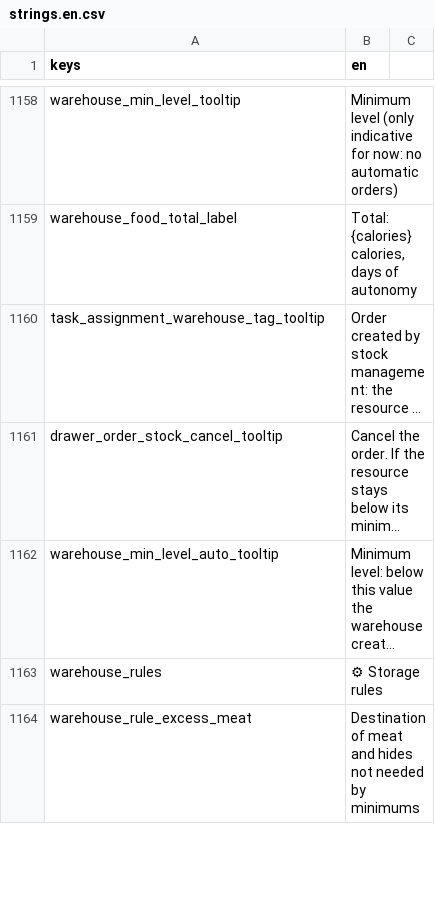
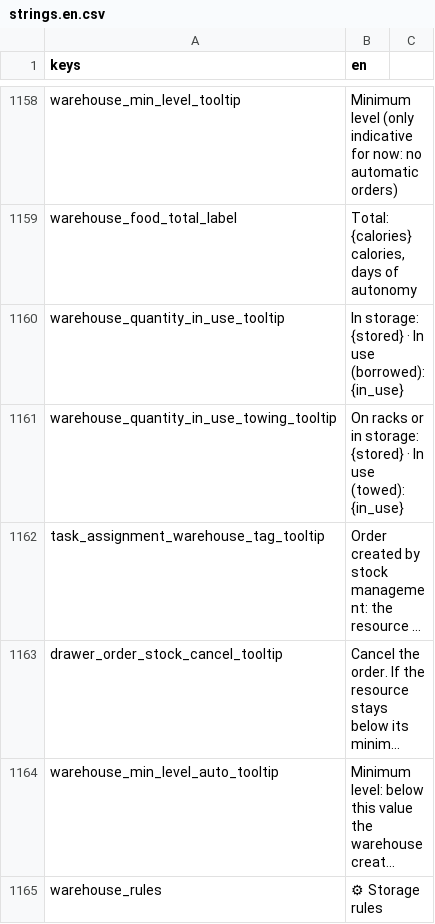
Before and after one commit to Franz1979/TheSecondBeginning, a CSV file: translations/strings.en.csv, drawn as a sheet; only a part is shown, gaps mark what is left out; the shorter side is filled out with more unchanged rows; long unchanged cells end in …; the diff names each change by its address in the sheet, - before the commit and + after, or states it on an @@ line.

```diff
--- a/translations/strings.en.csv
+++ b/translations/strings.en.csv
+row 1160: warehouse_quantity_in_use_tooltip | In storage: {stored} · In use (borrowed): {in_use}
+row 1161: warehouse_quantity_in_use_towing_tooltip | On racks or in storage: {stored} · In use (towed): {in_use}
```
Also changed, not shown: translations/strings.csv, 45 other files.
